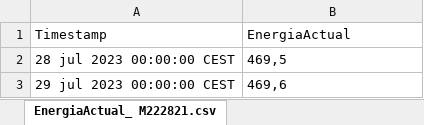
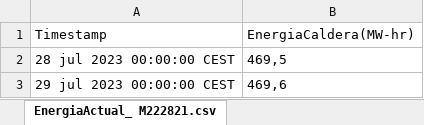
Before and after one commit to Alonso-Montalvo/hackathon, an Excel workbook: innovation moderate/produccion-energetica/m222821.xlsx, sheet EnergiaActual_ M222821.csv, drawn as a sheet; only a part is shown; values as stored, in another font and other column widths than the file's, no borders; charts and pictures not drawn; the diff names each change by its address in the sheet, - before the commit and + after, or states it on an @@ line.

```diff
--- a/innovation moderate/produccion-energetica/m222821.xlsx (sheet EnergiaActual_ M222821.csv)
+++ b/innovation moderate/produccion-energetica/m222821.xlsx (sheet EnergiaActual_ M222821.csv)
-B1: EnergiaActual
+B1: EnergiaCaldera(MW-hr)
```
Also changed, not shown: charts or pictures, innovation moderate/produccion-energetica/m220825.xlsx, innovation moderate/produccion-energetica/m220850.xlsx, 14 other files.
